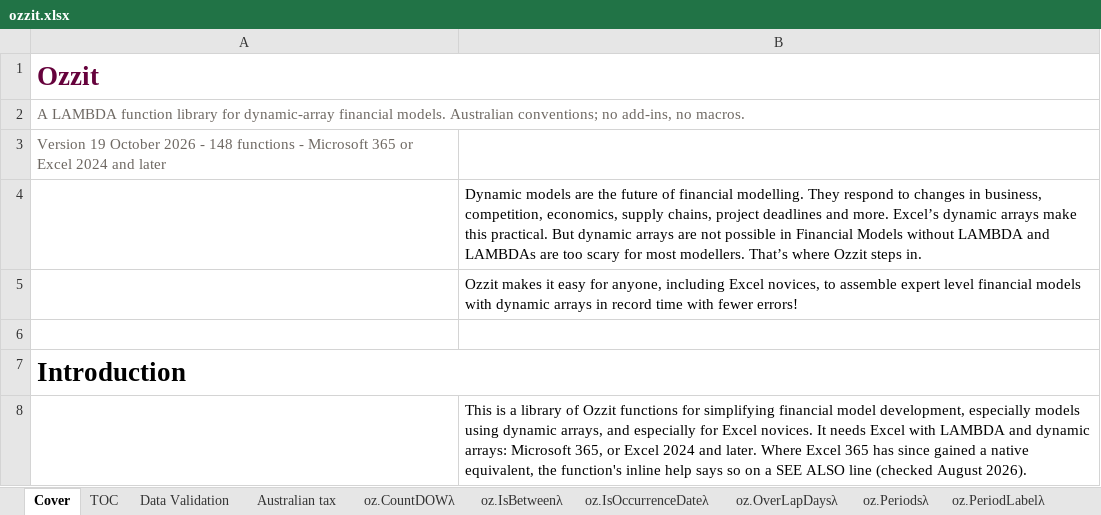
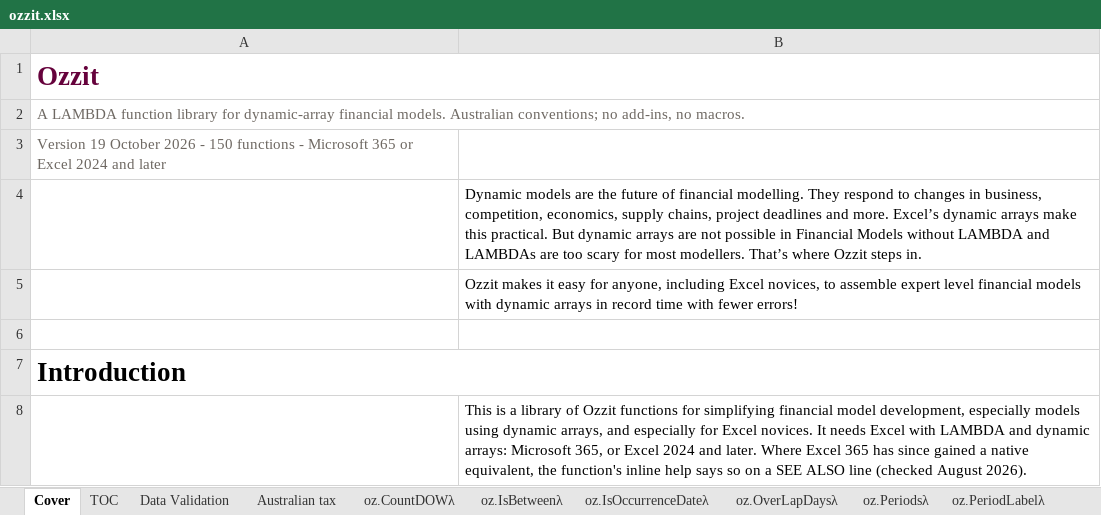
Before and after one commit to ryanduguid/Ozzit, an Excel workbook: ozzit.xlsx, sheet Cover, drawn as a sheet; only a part is shown; values as stored, in another font and other column widths than the file's, no borders; the diff names each change by its address in the sheet, - before the commit and + after, or states it on an @@ line.

```diff
--- a/ozzit.xlsx (sheet Cover)
+++ b/ozzit.xlsx (sheet Cover)
-A3: …2026 - 148 functions -…
+A3: …2026 - 150 functions -…
```
Also changed, not shown: 29 other files.
